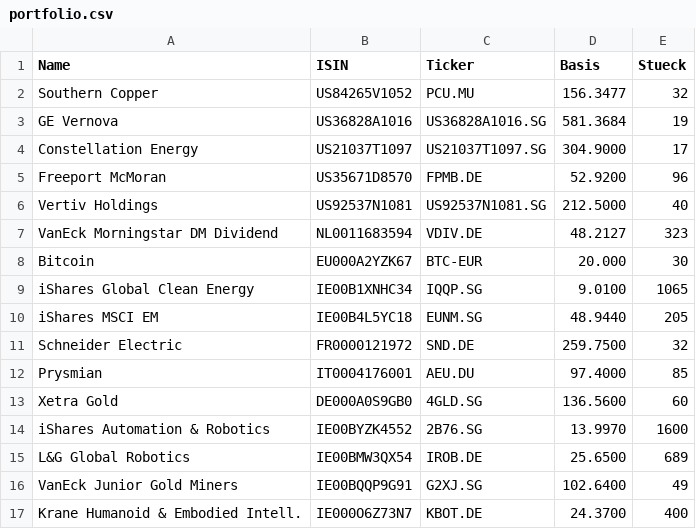
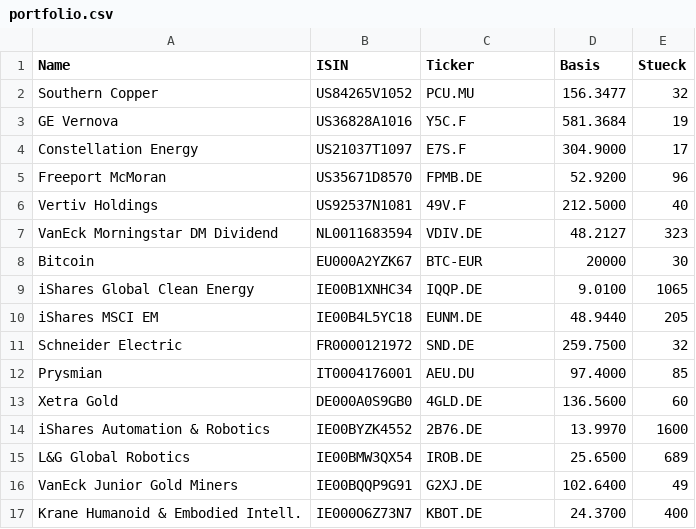
Before and after one commit to nfffbdwcyw-code/portfolio-newsletter, a CSV file: portfolio.csv, drawn as a sheet.

Commit message:
Add files via upload

```diff
--- a/portfolio.csv
+++ b/portfolio.csv
@@ -2,16 +2,16 @@ Name;ISIN;Ticker;Basis;Stueck
 Southern Copper;US84265V1052;PCU.MU;156.3477;32
-GE Vernova;US36828A1016;US36828A1016.SG;581.3684;19
-Constellation Energy;US21037T1097;US21037T1097.SG;304.9000;17
+GE Vernova;US36828A1016;Y5C.F;581.3684;19
+Constellation Energy;US21037T1097;E7S.F;304.9000;17
 Freeport McMoran;US35671D8570;FPMB.DE;52.9200;96
-Vertiv Holdings;US92537N1081;US92537N1081.SG;212.5000;40
+Vertiv Holdings;US92537N1081;49V.F;212.5000;40
 VanEck Morningstar DM Dividend;NL0011683594;VDIV.DE;48.2127;323
-Bitcoin;EU000A2YZK67;BTC-EUR;20.000;30
-iShares Global Clean Energy;IE00B1XNHC34;IQQP.SG;9.0100;1065
-iShares MSCI EM;IE00B4L5YC18;EUNM.SG;48.9440;205
+Bitcoin;EU000A2YZK67;BTC-EUR;20000;30
+iShares Global Clean Energy;IE00B1XNHC34;IQQP.DE;9.0100;1065
+iShares MSCI EM;IE00B4L5YC18;EUNM.DE;48.9440;205
 Schneider Electric;FR0000121972;SND.DE;259.7500;32
 Prysmian;IT0004176001;AEU.DU;97.4000;85
-Xetra Gold;DE000A0S9GB0;4GLD.SG;136.5600;60
-iShares Automation & Robotics;IE00BYZK4552;2B76.SG;13.9970;1600
+Xetra Gold;DE000A0S9GB0;4GLD.DE;136.5600;60
+iShares Automation & Robotics;IE00BYZK4552;2B76.DE;13.9970;1600
 L&G Global Robotics;IE00BMW3QX54;IROB.DE;25.6500;689
-VanEck Junior Gold Miners;IE00BQQP9G91;G2XJ.SG;102.6400;49
+VanEck Junior Gold Miners;IE00BQQP9G91;G2XJ.DE;102.6400;49
 Krane Humanoid & Embodied Intell.;IE000O6Z73N7;KBOT.DE;24.3700;400
```
